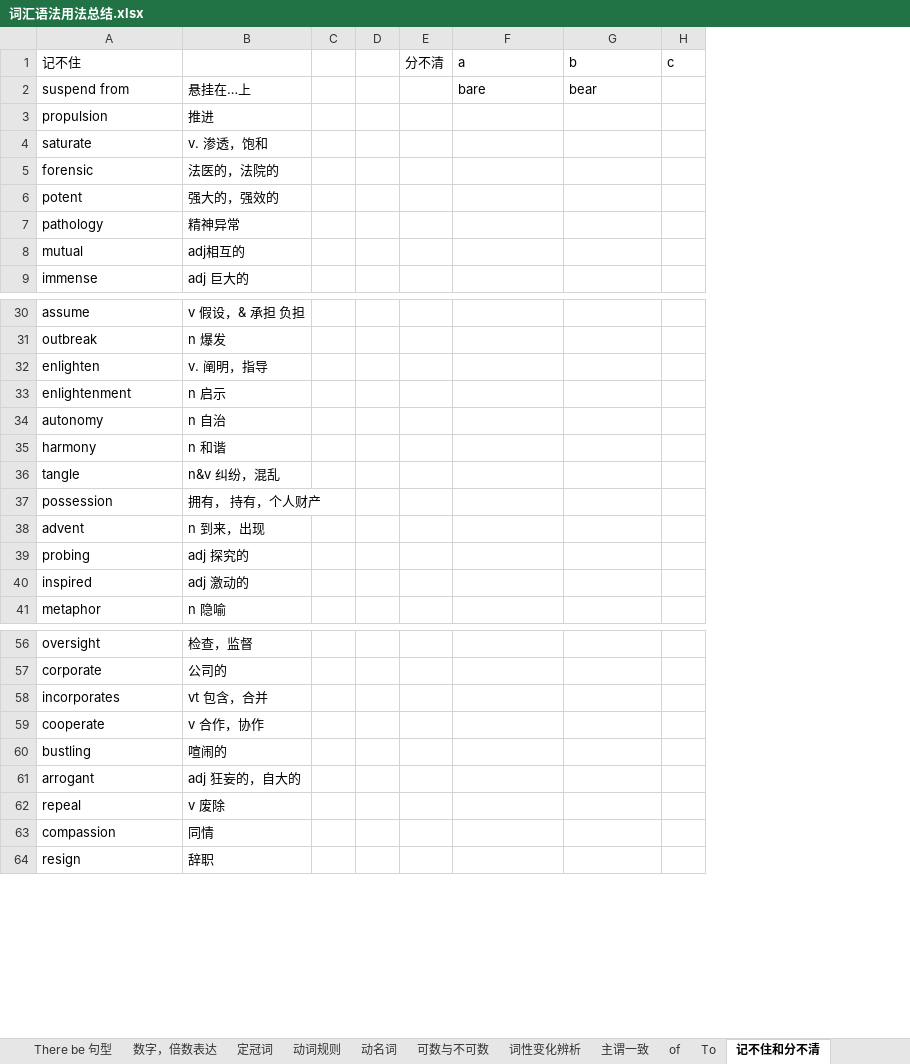
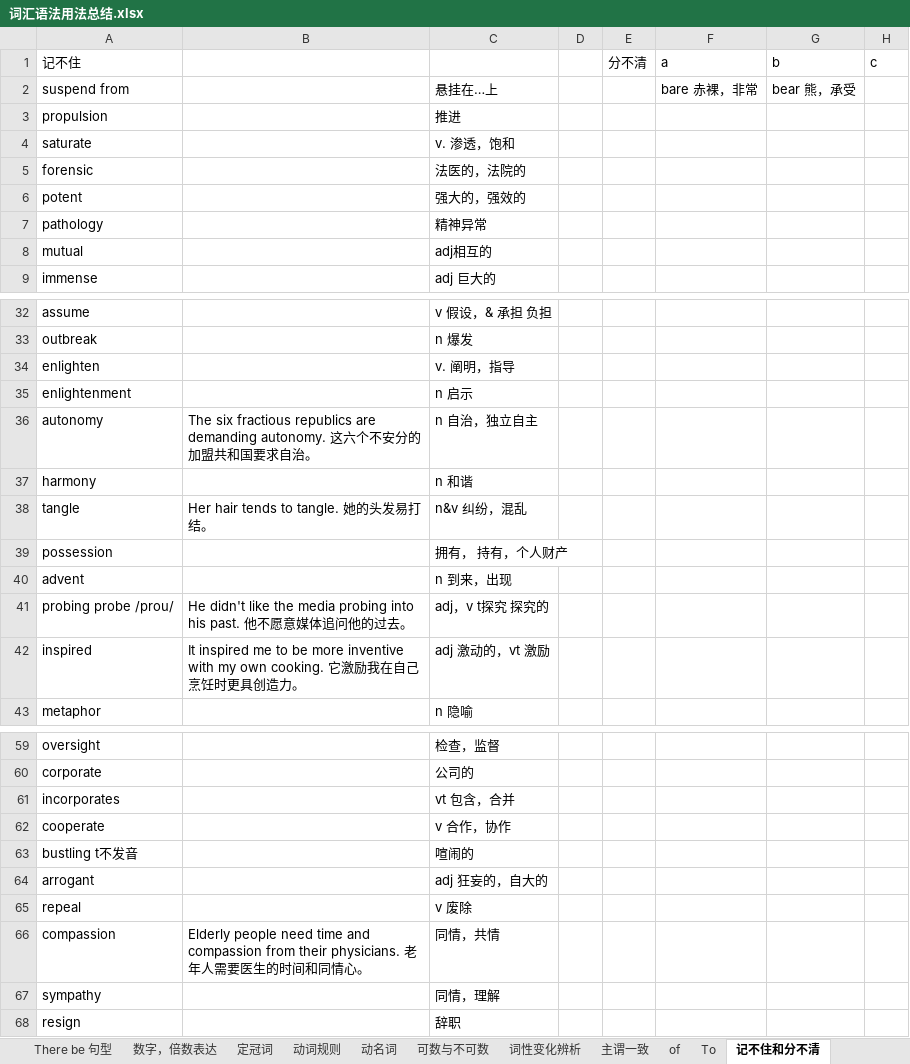
Before and after one commit to RichieRuanGH/EnglishSummary, an Excel workbook: 词汇语法用法总结.xlsx, sheet 记不住和分不清, drawn as a sheet; only a part is shown, gaps mark what is left out; values as stored, in another font and other column widths than the file's, no cell formats; removed rows and columns are numbered as before the commit, all else as after; the diff covers the shown part only; the diff names each change by its address in the sheet, - before the commit and + after, or states it on an @@ line.

```diff
--- a/词汇语法用法总结.xlsx (sheet 记不住和分不清)
+++ b/词汇语法用法总结.xlsx (sheet 记不住和分不清)
+column B, rows 36-38: The six fractious republics are demanding autonomy. 这六个不安分的加盟共和国要求自治。 |  | Her hair tends to tangle. 她的头发易打结。; row 42: It inspired me to be more inventive with my own cooking. 它激励我在自己烹饪时更具创造力。; row 66: Elderly people need time and compassion from their physicians. 老年人需要医生的时间和同情心。
-column C, empty
-F2 (a): bare
+F2 (a): bare 赤裸，非常
-G2 (b): bear
+G2 (b): bear 熊，承受
-C36: n 自治
+C36: n 自治，独立自主
-row 39: probing | adj 探究的
+row 41: probing probe /prou/ | He didn't like the media probing into his past. 他不愿意媒体追问他的过去。 | adj，v t探究 探究的
-C42: adj 激动的
+C42: adj 激动的，vt 激励
-A63 (记不住): bustling
+A63 (记不住): bustling t不发音
-C66: 同情
+C66: 同情，共情
+row 67: sympathy |  | 同情，理解
```
Also changed, not shown: 3 added rows and 2 edited cells elsewhere in this sheet, sheet 型近单词区分, sheet 词汇解析, sheet 分类单词, sheet 数字，倍数表达, cell formats, PTE RS_WFD.xlsx, 单词发音解析.xlsx, 2 other files.
